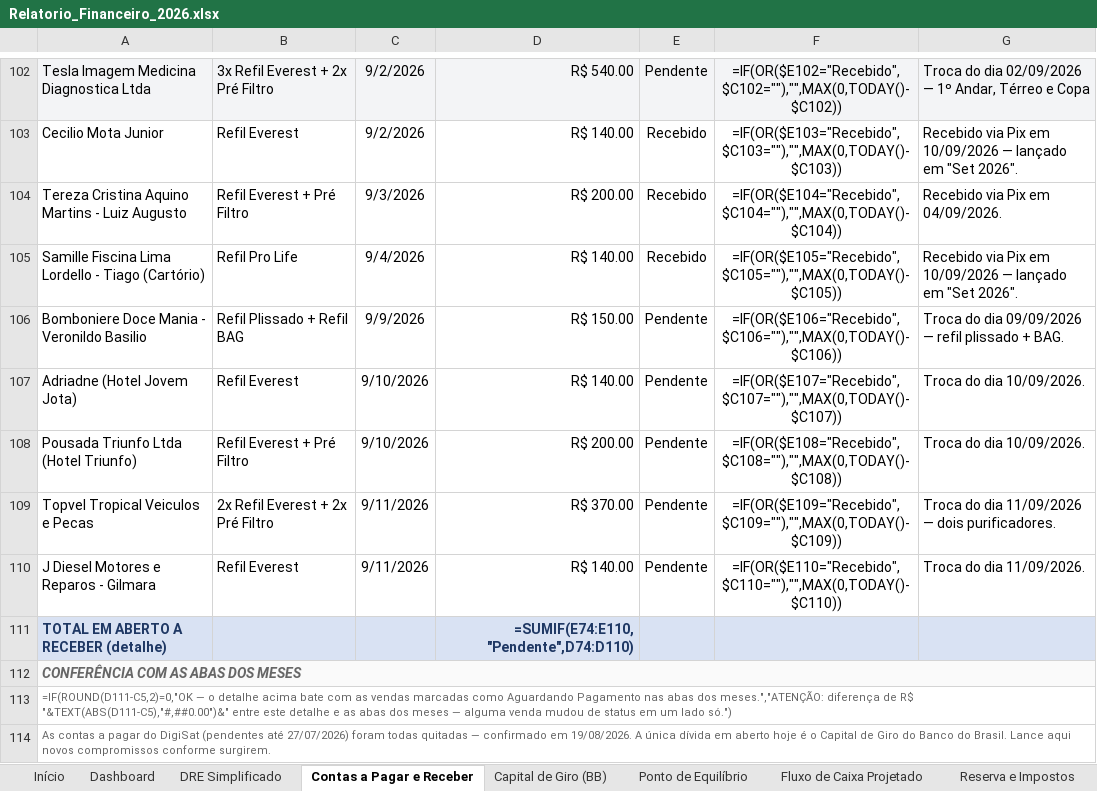
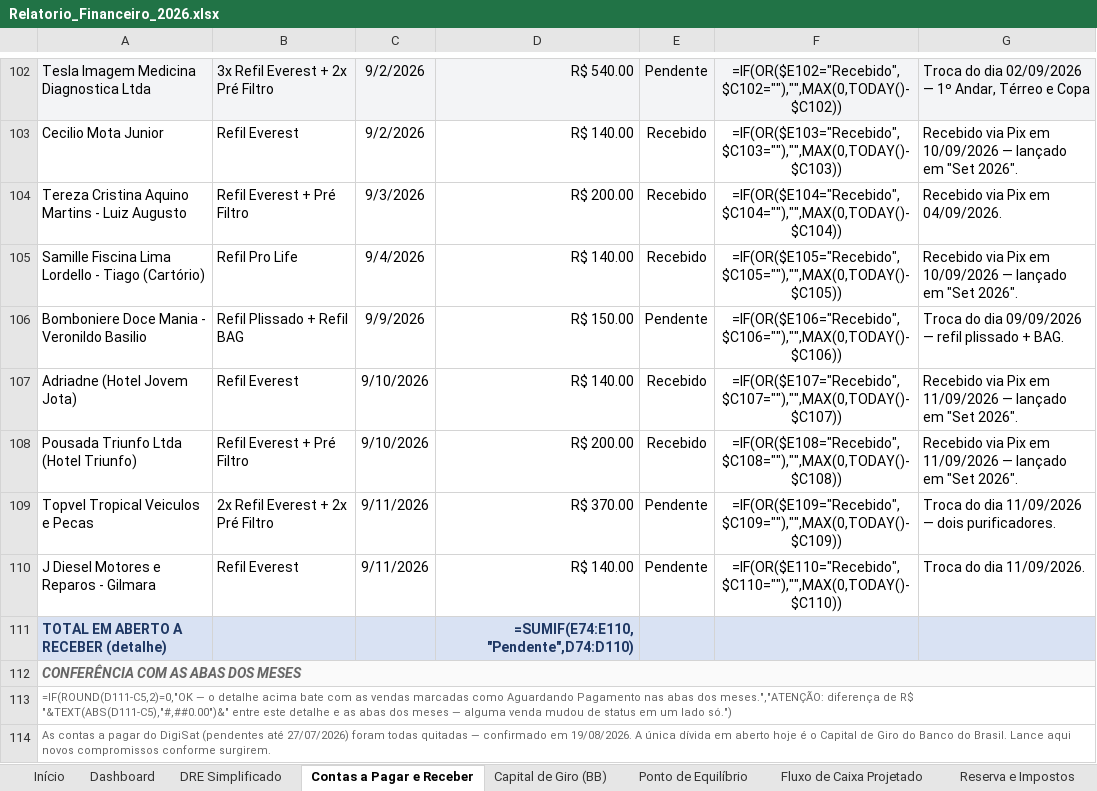
Before and after one commit to backupplanetaagua2025-hub/financeiro, an Excel workbook: Relatorio_Financeiro_2026.xlsx, sheet Contas a Pagar e Receber, drawn as a sheet; only a part is shown, gaps mark what is left out; values as stored, in another font and other column widths than the file's, no borders; formulas without a stored value are shown as written; the diff names each change by its address in the sheet, - before the commit and + after, or states it on an @@ line.

```diff
--- a/Relatorio_Financeiro_2026.xlsx (sheet Contas a Pagar e Receber)
+++ b/Relatorio_Financeiro_2026.xlsx (sheet Contas a Pagar e Receber)
-E107:E108: Pendente
+E107:E108: Recebido
-G107:G108: Troca do dia 10/09/2026.
+G107:G108: Recebido via Pix em 11/09/2026 — lançado em "Set 2026".
```
Also changed, not shown: sheet Set 2026.
